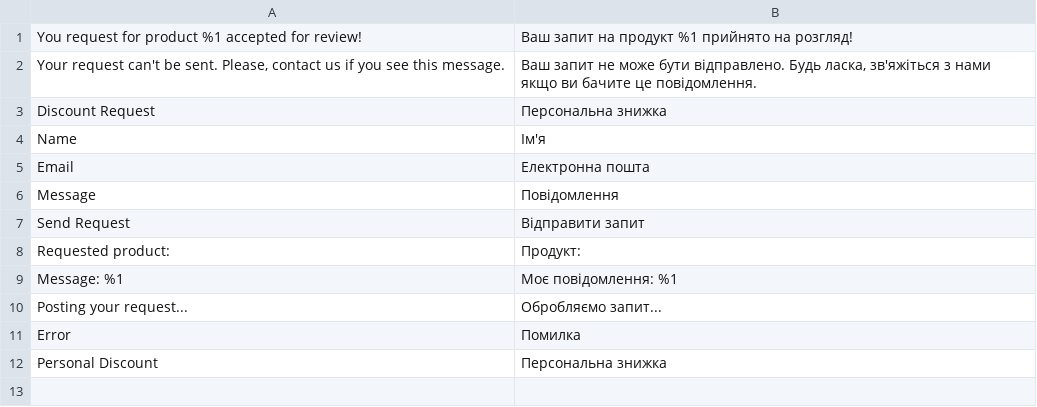
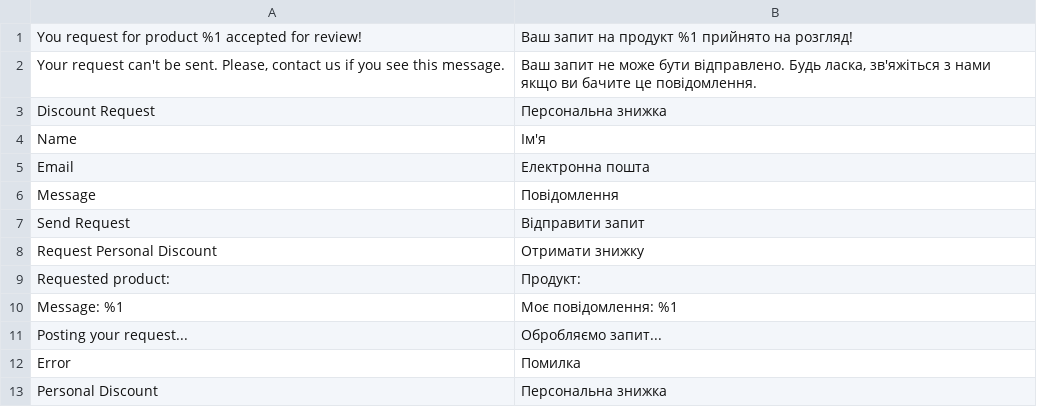
Before and after one commit to maksymz/dv-campus-2021-2022-magento, a CSV file: app/code/DVCampus/PersonalDiscount/i18n/uk_UA.csv, drawn as a sheet; the diff names each change by its address in the sheet, - before the commit and + after, or states it on an @@ line.

```diff
--- a/app/code/DVCampus/PersonalDiscount/i18n/uk_UA.csv
+++ b/app/code/DVCampus/PersonalDiscount/i18n/uk_UA.csv
+row 8: Request Personal Discount | Отримати знижку
```
Also changed, not shown: app/code/DVCampus/PersonalDiscount/i18n/en_US.csv, 8 other files.
